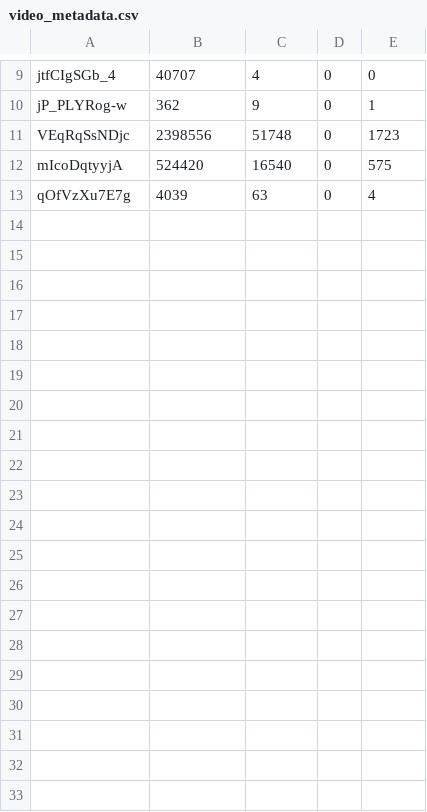
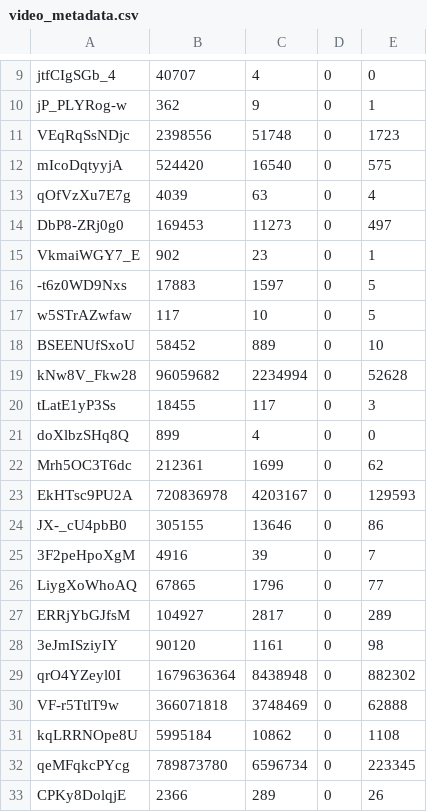
Before and after one commit to raulduk3/video-editing-trends, a CSV file: data/video_metadata.csv, drawn as a sheet; only a part is shown, gaps mark what is left out; the diff covers the shown part only.

```diff
--- a/data/video_metadata.csv
+++ b/data/video_metadata.csv
@@ -13 +13,21 @@ mIcoDqtyyjA,524420,16540,0,575
 qOfVzXu7E7g,4039,63,0,4
+DbP8-ZRj0g0,169453,11273,0,497
+VkmaiWGY7_E,902,23,0,1
+-t6z0WD9Nxs,17883,1597,0,5
+w5STrAZwfaw,117,10,0,5
+BSEENUfSxoU,58452,889,0,10
+kNw8V_Fkw28,96059682,2234994,0,52628
+tLatE1yP3Ss,18455,117,0,3
+doXlbzSHq8Q,899,4,0,0
+Mrh5OC3T6dc,212361,1699,0,62
+EkHTsc9PU2A,720836978,4203167,0,129593
+JX-_cU4pbB0,305155,13646,0,86
+3F2peHpoXgM,4916,39,0,7
+LiygXoWhoAQ,67865,1796,0,77
+ERRjYbGJfsM,104927,2817,0,289
+3eJmISziyIY,90120,1161,0,98
+qrO4YZeyl0I,1679636364,8438948,0,882302
+VF-r5TtlT9w,366071818,3748469,0,62888
+kqLRRNOpe8U,5995184,10862,0,1108
+qeMFqkcPYcg,789873780,6596734,0,223345
+CPKy8DolqjE,2366,289,0,26
```
Also changed, not shown: 10 added rows elsewhere in this file, 1 other file.
